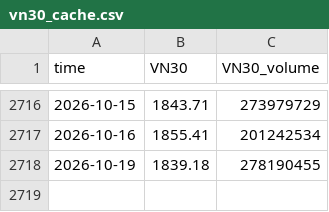
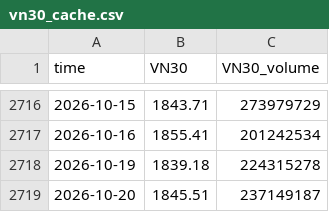
Before and after one commit to cuocsongthinhvuong8868-sketch/onl_quant-platform, a CSV file: data_lake/vn30_cache.csv, drawn as a sheet; only a part is shown, gaps mark what is left out.

```diff
--- a/data_lake/vn30_cache.csv
+++ b/data_lake/vn30_cache.csv
@@ -2717,2 +2717,3 @@ time,VN30,VN30_volume
 2026-10-16,1855.41,201242534
-2026-10-19,1839.18,278190455
+2026-10-19,1839.18,224315278
+2026-10-20,1845.51,237149187
```
Also changed, not shown: data_lake/LaiSuatLienNganHang_Wichart.csv, data_lake/vnindex_cache.csv, 5 other files.
